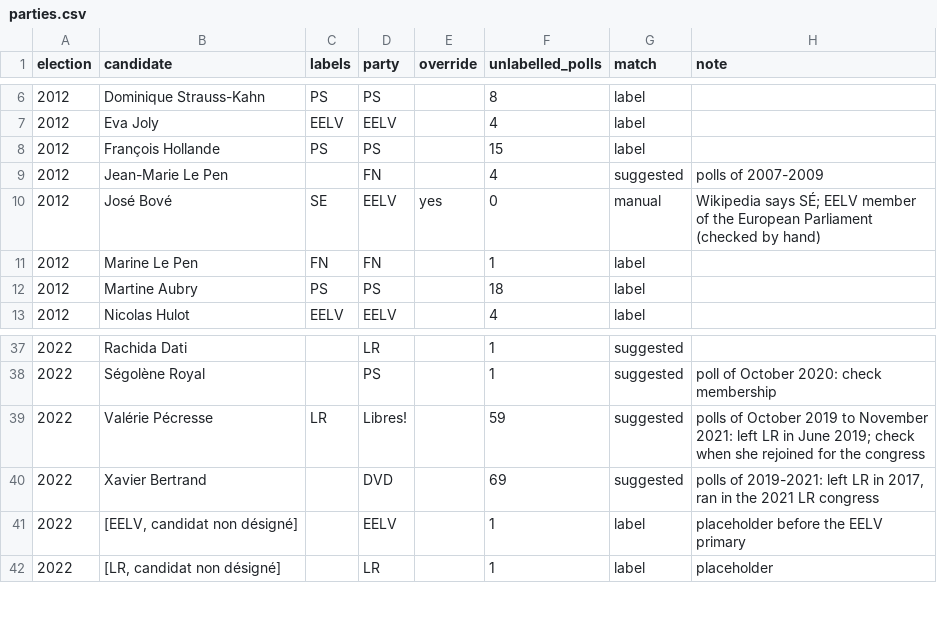
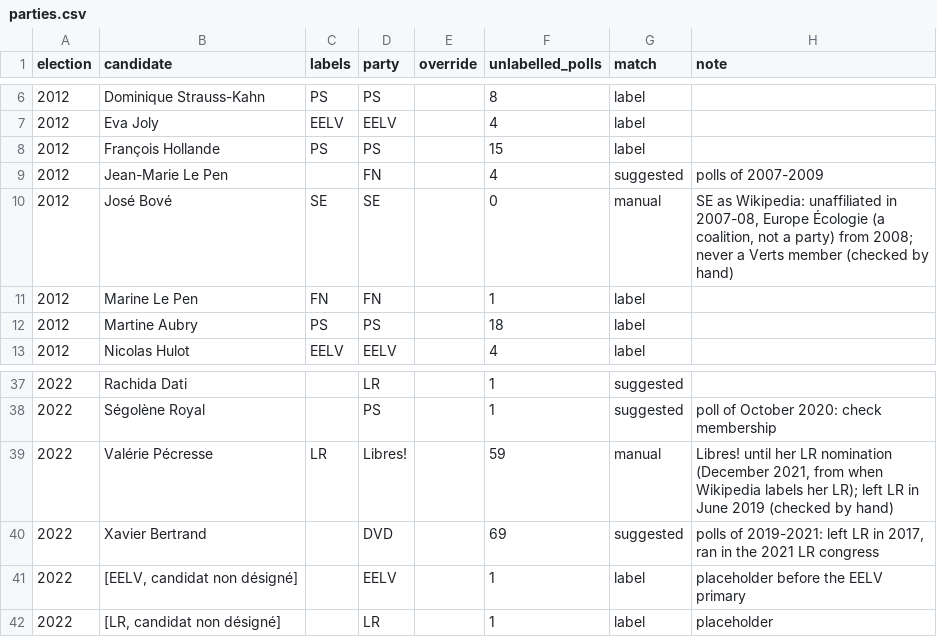
Before and after one commit to clarasalas/strategic-voting-polls-2RS, a CSV file: config/parties.csv, drawn as a sheet; only a part is shown, gaps mark what is left out.

```diff
--- a/config/parties.csv
+++ b/config/parties.csv
@@ -9,3 +9,3 @@
 2012,Jean-Marie Le Pen,,FN,,4,suggested,polls of 2007-2009
-2012,José Bové,SE,EELV,yes,0,manual,Wikipedia says SÉ; EELV member of the European Parliament (checked by hand)
+2012,José Bové,SE,SE,,0,manual,"SE as Wikipedia: unaffiliated in 2007-08, Europe Écologie (a coalition, not a party) from 2008; never a Verts member (checked by hand)"
 2012,Marine Le Pen,FN,FN,,1,label,
@@ -38,3 +38,3 @@
 2022,Ségolène Royal,,PS,,1,suggested,poll of October 2020: check membership
-2022,Valérie Pécresse,LR,Libres!,,59,suggested,polls of October 2019 to November 2021: left LR in June 2019; check when she rejoined for the congress
+2022,Valérie Pécresse,LR,Libres!,,59,manual,"Libres! until her LR nomination (December 2021, from when Wikipedia labels her LR); left LR in June 2019 (checked by hand)"
 2022,Xavier Bertrand,,DVD,,69,suggested,"polls of 2019-2021: left LR in 2017, ran in the 2021 LR congress"
```
Also changed, not shown: 3 other files.
